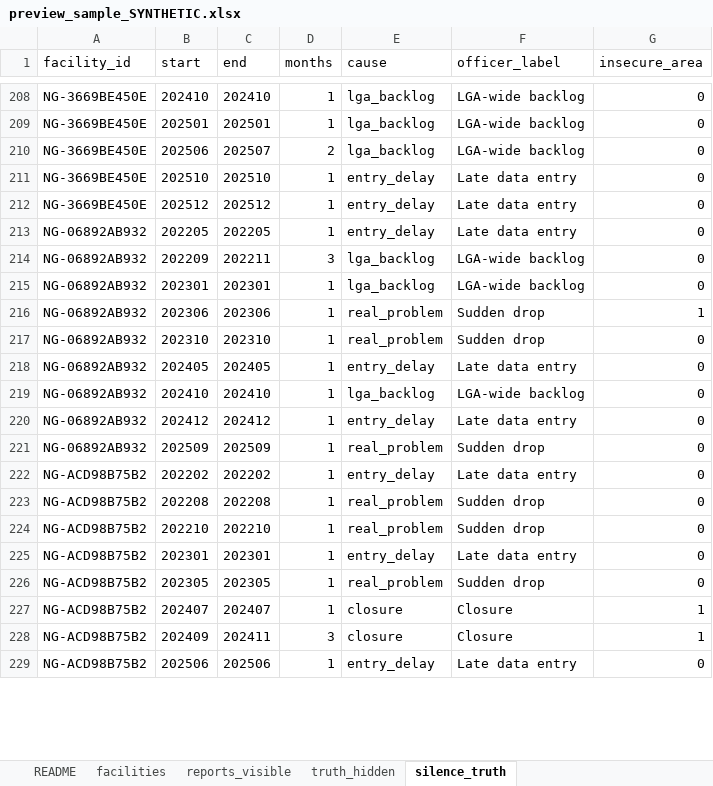
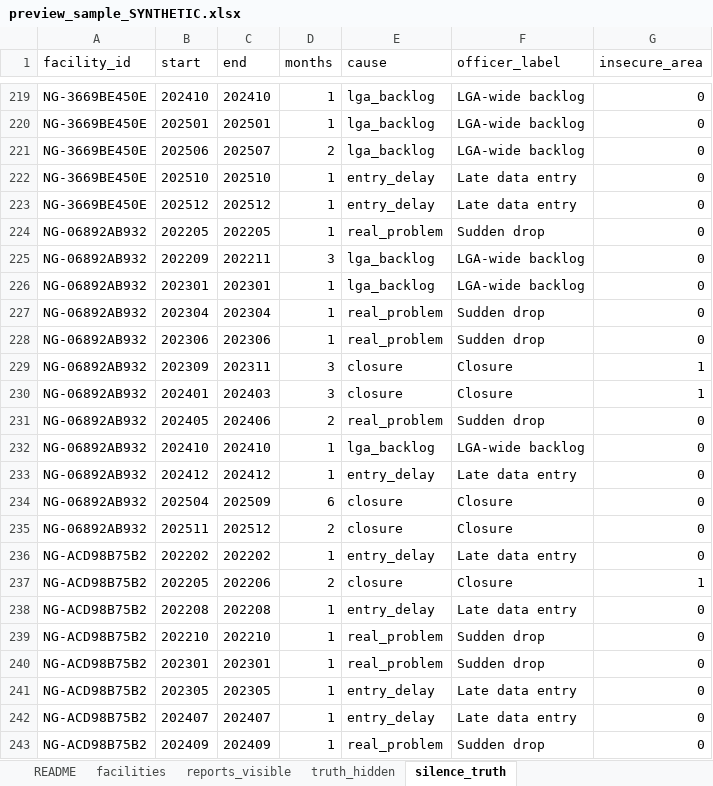
Before and after one commit to Yusasif-A/y-datathon, an Excel workbook: phc_triage/preview_sample_SYNTHETIC.xlsx, sheet silence_truth, drawn as a sheet; only a part is shown, gaps mark what is left out; the shorter side is filled out with more unchanged rows; values as stored, in another font and other column widths than the file's, no borders; addresses are those after the commit; the diff covers the shown part only; the diff names each change by its address in the sheet, - before the commit and + after, or states it on an @@ line.

```diff
--- a/phc_triage/preview_sample_SYNTHETIC.xlsx (sheet silence_truth)
+++ b/phc_triage/preview_sample_SYNTHETIC.xlsx (sheet silence_truth)
-E224 (cause): entry_delay
+E224 (cause): real_problem
-F224 (officer_label): Late data entry
+F224 (officer_label): Sudden drop
-B227 (start): 202306
+B227 (start): 202304
-C227 (end): 202306
+C227 (end): 202304
-G227 (insecure_area): 1
+G227 (insecure_area): 0
-B228 (start): 202310
+B228 (start): 202306
-C228 (end): 202310
+C228 (end): 202306
+row 229: NG-06892AB932 | 202309 | 202311 | 3 | closure | Closure | 1
+row 230: NG-06892AB932 | 202401 | 202403 | 3 | closure | Closure | 1
-C231 (end): 202405
+C231 (end): 202406
-D231 (months): 1
+D231 (months): 2
-E231 (cause): entry_delay
+E231 (cause): real_problem
-F231 (officer_label): Late data entry
+F231 (officer_label): Sudden drop
-B234 (start): 202509
+B234 (start): 202504
-D234 (months): 1
+D234 (months): 6
-E234 (cause): real_problem
+E234 (cause): closure
-F234 (officer_label): Sudden drop
+F234 (officer_label): Closure
+row 235: NG-06892AB932 | 202511 | 202512 | 2 | closure | Closure | 0
+row 237: NG-ACD98B75B2 | 202205 | 202206 | 2 | closure | Closure | 1
-E238 (cause): real_problem
+E238 (cause): entry_delay
-F238 (officer_label): Sudden drop
+F238 (officer_label): Late data entry
-E240 (cause): entry_delay
+E240 (cause): real_problem
-F240 (officer_label): Late data entry
+F240 (officer_label): Sudden drop
-E241 (cause): real_problem
+E241 (cause): entry_delay
-F241 (officer_label): Sudden drop
+F241 (officer_label): Late data entry
-E242 (cause): closure
+E242 (cause): entry_delay
-F242 (officer_label): Closure
+F242 (officer_label): Late data entry
-G242:G243 (insecure_area): 1
+G242:G243 (insecure_area): 0
-C243 (end): 202411
+C243 (end): 202409
-D243 (months): 3
+D243 (months): 1
-E243 (cause): closure
+E243 (cause): real_problem
-F243 (officer_label): Closure
+F243 (officer_label): Sudden drop
```
Also changed, not shown: 50 added rows, 29 removed rows and 460 edited cells elsewhere in this sheet, sheet truth_hidden, sheet reports_visible.
